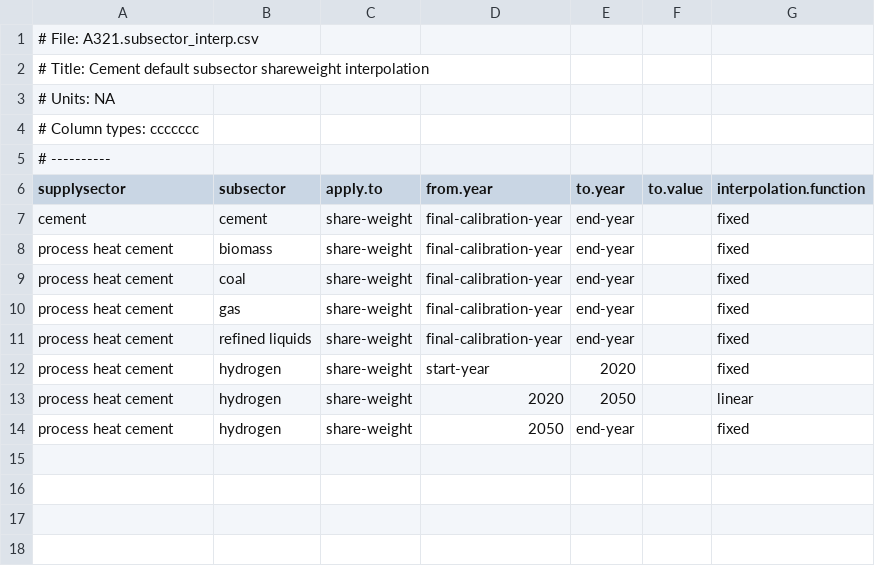
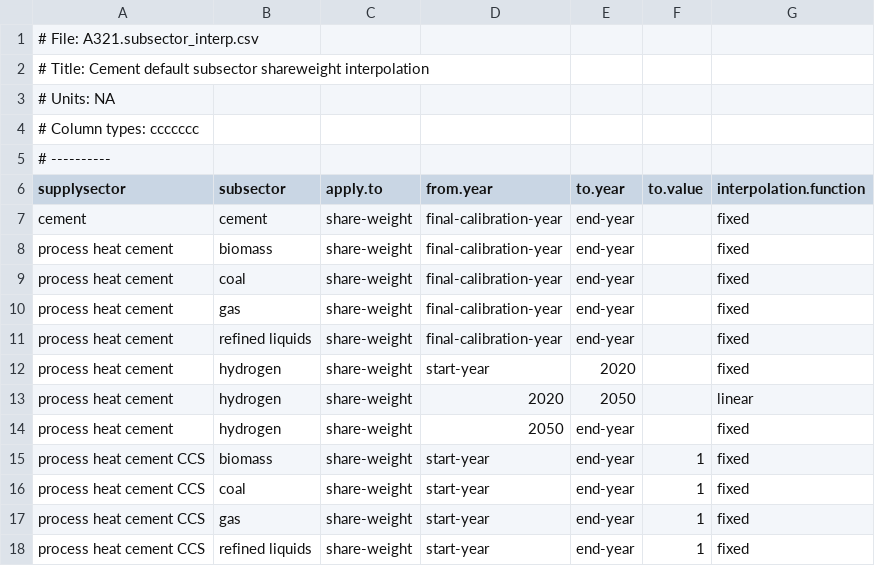
Before and after one commit to jayfuhrman/min-viable-cdr, a CSV file: input/gcamdata/inst/extdata/energy/A321.subsector_interp.csv, drawn as a sheet.

Commit message:
Working structure for cement process heat CCS in which this is the sole process heat input for cement CCS, such that both emissions streams are captured.  This enables the cement sector (to include process heat) to achieve deeper emissions reductions with CCS

```diff
--- a/input/gcamdata/inst/extdata/energy/A321.subsector_interp.csv
+++ b/input/gcamdata/inst/extdata/energy/A321.subsector_interp.csv
@@ -14 +14,5 @@ process heat cement,hydrogen,share-weight,2020,2050,,linear
 process heat cement,hydrogen,share-weight,2050,end-year,,fixed
+process heat cement CCS,biomass,share-weight,start-year,end-year,1,fixed
+process heat cement CCS,coal,share-weight,start-year,end-year,1,fixed
+process heat cement CCS,gas,share-weight,start-year,end-year,1,fixed
+process heat cement CCS,refined liquids,share-weight,start-year,end-year,1,fixed
```
Also changed, not shown: input/gcamdata/inst/extdata/energy/A321.globaltech_coef.csv, input/gcamdata/inst/extdata/energy/A321.globaltech_cost.csv, 7 other files.
